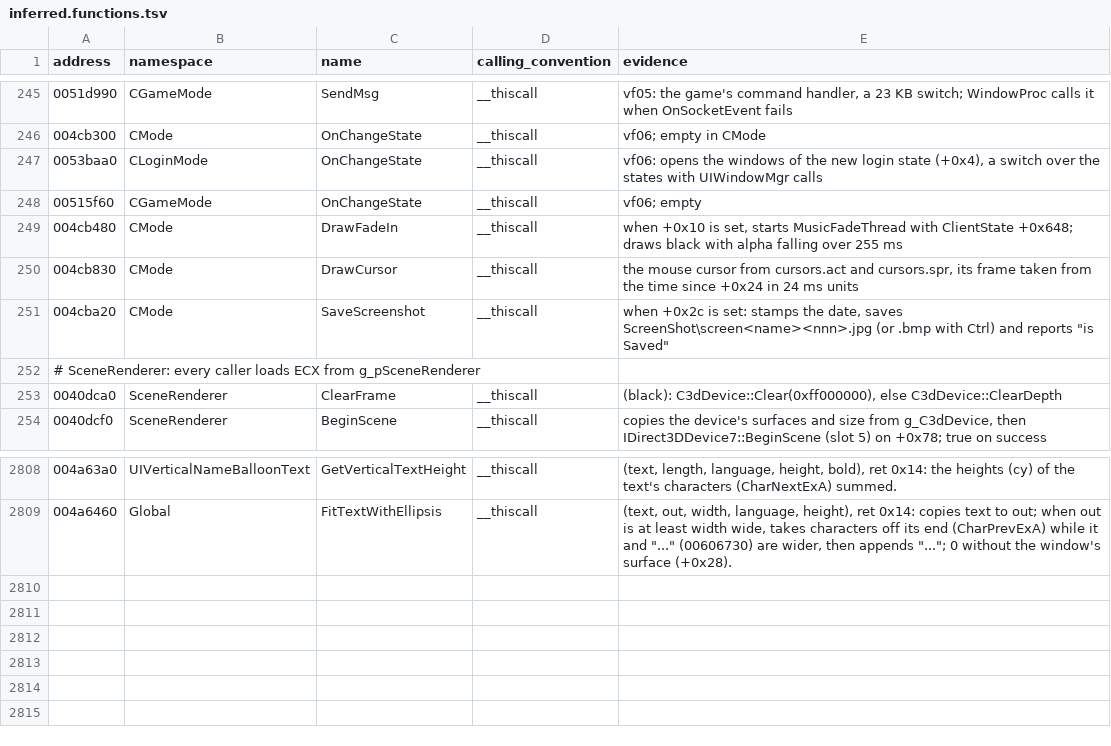
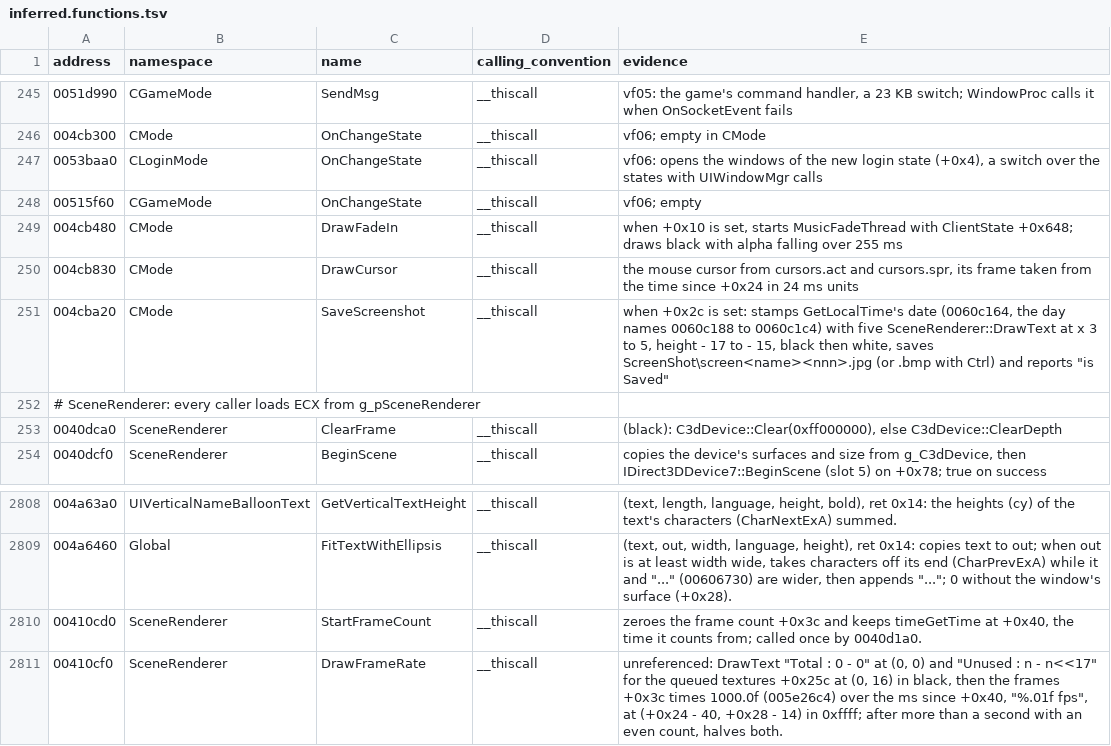
Before and after one commit to keyehzy/ragexe, a TSV file: analysis/labels/inferred.functions.tsv, drawn as a sheet; only a part is shown, gaps mark what is left out.

```diff
--- a/analysis/labels/inferred.functions.tsv
+++ b/analysis/labels/inferred.functions.tsv
@@ -250,3 +250,3 @@ address	namespace	name	calling_convention	evidence
 004cb830	CMode	DrawCursor	__thiscall	the mouse cursor from cursors.act and cursors.spr, its frame taken from the time since +0x24 in 24 ms units
-004cba20	CMode	SaveScreenshot	__thiscall	when +0x2c is set: stamps the date, saves ScreenShot\screen<name><nnn>.jpg (or .bmp with Ctrl) and reports "is Saved"
+004cba20	CMode	SaveScreenshot	__thiscall	when +0x2c is set: stamps GetLocalTime's date (0060c164, the day names 0060c188 to 0060c1c4) with five SceneRenderer::DrawText at x 3 to 5, height - 17 to - 15, black then white, saves ScreenShot\screen<name><nnn>.jpg (or .bmp with Ctrl) and reports "is Saved"
 # SceneRenderer: every caller loads ECX from g_pSceneRenderer
@@ -2809 +2809,3 @@ address	namespace	name	calling_convention	evidence
 004a6460	Global	FitTextWithEllipsis	__thiscall	(text, out, width, language, height), ret 0x14: copies text to out; when out is at least width wide, takes characters off its end (CharPrevExA) while it and "..." (00606730) are wider, then appends "..."; 0 without the window's surface (+0x28).
+00410cd0	SceneRenderer	StartFrameCount	__thiscall	zeroes the frame count +0x3c and keeps timeGetTime at +0x40, the time it counts from; called once by 0040d1a0.
+00410cf0	SceneRenderer	DrawFrameRate	__thiscall	unreferenced: DrawText "Total : 0 - 0" at (0, 0) and "Unused : n - n<<17" for the queued textures +0x25c at (0, 16) in black, then the frames +0x3c times 1000.0f (005e26c4) over the ms since +0x40, "%.01f fps", at (+0x24 - 40, +0x28 - 14) in 0xffff; after more than a second with an even count, halves both.
```
Also changed, not shown: analysis/exports/Ragexe.exe.class_graph.tsv, analysis/exports/Ragexe.exe.subsystems.tsv, 23 other files.
